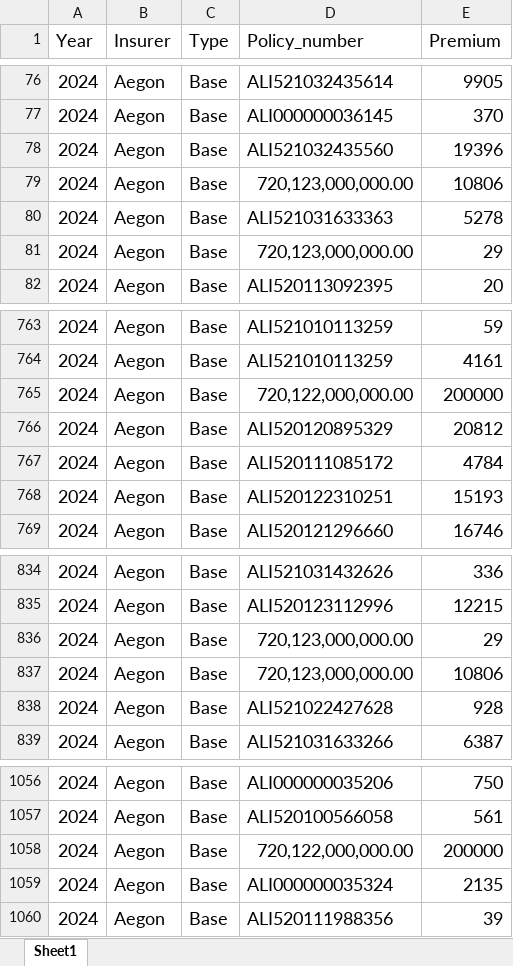
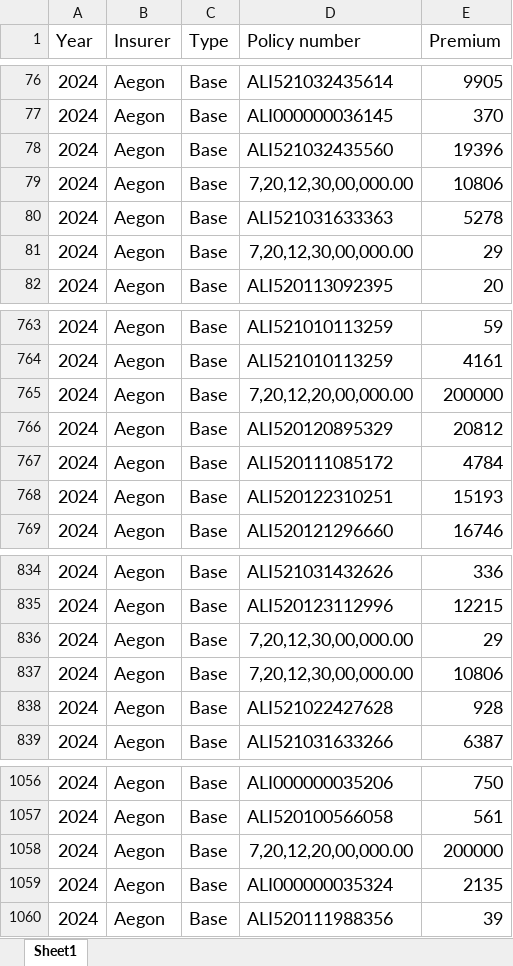
Before and after one commit to Sukruta1-turtlemint/Premium_Comparision_Policy_Level, an Excel workbook: S3_premium_Testing_Aegon_2024.xlsx, sheet Sheet1, drawn as a sheet; only a part is shown, gaps mark what is left out; values as stored, in another font and other column widths than the file's, no borders; charts and pictures not drawn; the diff names each change by its address in the sheet, - before the commit and + after, or states it on an @@ line.

Commit message:
Refactor PremiumComparator to read Excel files; standardize DataFrame columns and enhance comparison logic; add comparison report generation.

```diff
--- a/S3_premium_Testing_Aegon_2024.xlsx (sheet Sheet1)
+++ b/S3_premium_Testing_Aegon_2024.xlsx (sheet Sheet1)
-D1: Policy_number
+D1: Policy number
-D79 (Policy number): 720,123,000,000.00
+D79 (Policy number): 7,20,12,30,00,000.00
-D81 (Policy number): 720,123,000,000.00
+D81 (Policy number): 7,20,12,30,00,000.00
-D765 (Policy number): 720,122,000,000.00
+D765 (Policy number): 7,20,12,20,00,000.00
-D836:D837 (Policy number): 720,123,000,000.00
+D836:D837 (Policy number): 7,20,12,30,00,000.00
-D1058 (Policy number): 720,122,000,000.00
+D1058 (Policy number): 7,20,12,20,00,000.00
```
Also changed, not shown: 5 other files.
